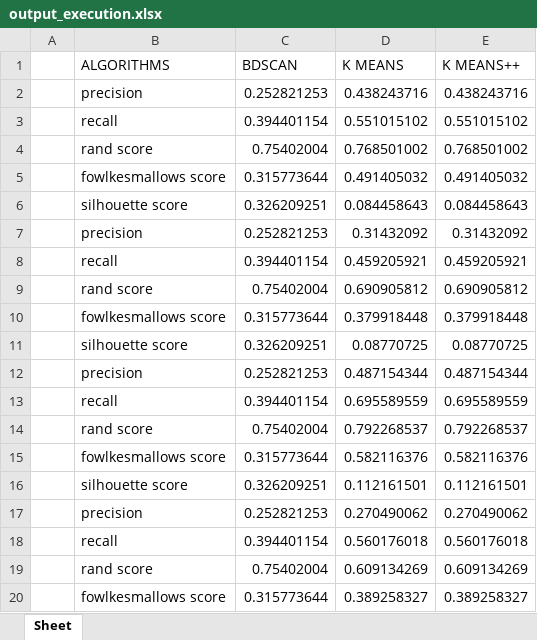
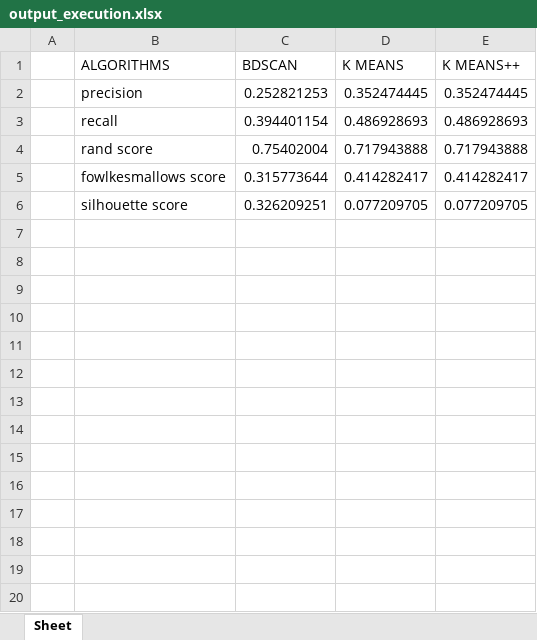
Before and after one commit to ACruzL/MineriaWeb, an Excel workbook: output_execution.xlsx, sheet Sheet, drawn as a sheet; only a part is shown; values as stored, in another font and other column widths than the file's, no borders; the diff covers the shown part only; the diff names each change by its address in the sheet, - before the commit and + after, or states it on an @@ line.

```diff
--- a/output_execution.xlsx (sheet Sheet)
+++ b/output_execution.xlsx (sheet Sheet)
-D2 (K MEANS): 0.438243716
+D2 (K MEANS): 0.352474445
-E2 (K MEANS++): 0.438243716
+E2 (K MEANS++): 0.352474445
-D3 (K MEANS): 0.551015102
+D3 (K MEANS): 0.486928693
-E3 (K MEANS++): 0.551015102
+E3 (K MEANS++): 0.486928693
-D4 (K MEANS): 0.768501002
+D4 (K MEANS): 0.717943888
-E4 (K MEANS++): 0.768501002
+E4 (K MEANS++): 0.717943888
-D5 (K MEANS): 0.491405032
+D5 (K MEANS): 0.414282417
-E5 (K MEANS++): 0.491405032
+E5 (K MEANS++): 0.414282417
-D6 (K MEANS): 0.084458643
+D6 (K MEANS): 0.077209705
-E6 (K MEANS++): 0.084458643
+E6 (K MEANS++): 0.077209705
-row 7:  | precision | 0.252821253 | 0.31432092 | 0.31432092
-row 8:  | recall | 0.394401154 | 0.459205921 | 0.459205921
-row 9:  | rand score | 0.75402004 | 0.690905812 | 0.690905812
-row 10:  | fowlkesmallows score | 0.315773644 | 0.379918448 | 0.379918448
-row 11:  | silhouette score | 0.326209251 | 0.08770725 | 0.08770725
-row 12:  | precision | 0.252821253 | 0.487154344 | 0.487154344
-row 13:  | recall | 0.394401154 | 0.695589559 | 0.695589559
-row 14:  | rand score | 0.75402004 | 0.792268537 | 0.792268537
-row 15:  | fowlkesmallows score | 0.315773644 | 0.582116376 | 0.582116376
-row 16:  | silhouette score | 0.326209251 | 0.112161501 | 0.112161501
-row 17:  | precision | 0.252821253 | 0.270490062 | 0.270490062
-row 18:  | recall | 0.394401154 | 0.560176018 | 0.560176018
-row 19:  | rand score | 0.75402004 | 0.609134269 | 0.609134269
-row 20:  | fowlkesmallows score | 0.315773644 | 0.389258327 | 0.389258327
```
Also changed, not shown: 231 removed rows elsewhere in this sheet, 3 other files.
